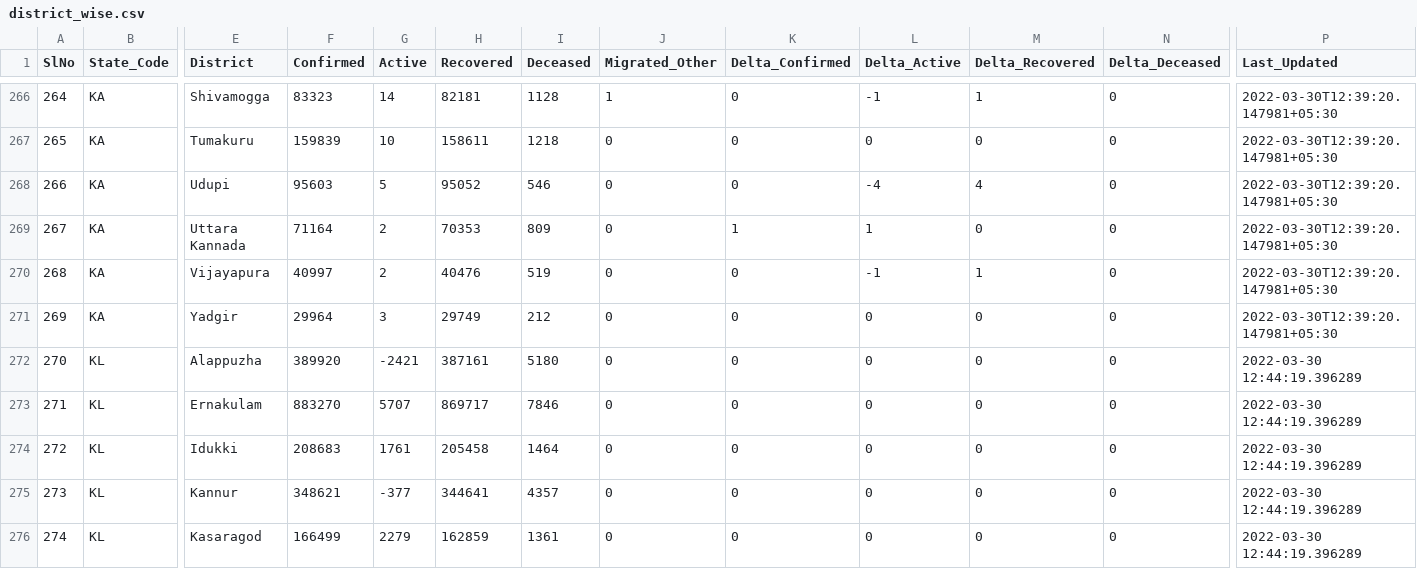
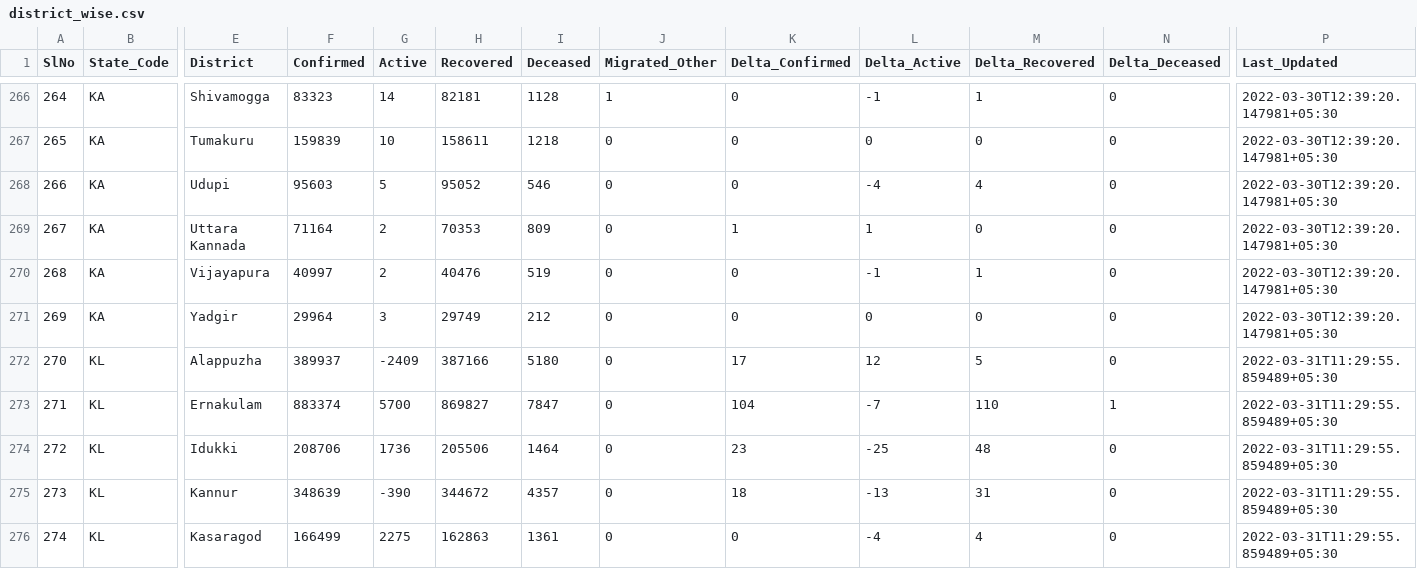
Before and after one commit to incovid19/data, a CSV file: csv/latest/district_wise.csv, drawn as a sheet; only a part is shown, gaps mark what is left out; the diff covers the shown part only; the diff names each change by its address in the sheet, - before the commit and + after, or states it on an @@ line.

```diff
--- a/csv/latest/district_wise.csv
+++ b/csv/latest/district_wise.csv
-F272 (Confirmed): 389920
+F272 (Confirmed): 389937
-G272 (Active): -2421
+G272 (Active): -2409
-H272 (Recovered): 387161
+H272 (Recovered): 387166
-K272 (Delta_Confirmed): 0
+K272 (Delta_Confirmed): 17
-L272 (Delta_Active): 0
+L272 (Delta_Active): 12
-M272 (Delta_Recovered): 0
+M272 (Delta_Recovered): 5
-P272:P276 (Last_Updated): 2022-03-30 12:44:19.396289
+P272:P276 (Last_Updated): 2022-03-31T11:29:55.859489+05:30
-F273 (Confirmed): 883270
+F273 (Confirmed): 883374
-G273 (Active): 5707
+G273 (Active): 5700
-H273 (Recovered): 869717
+H273 (Recovered): 869827
-I273 (Deceased): 7846
+I273 (Deceased): 7847
-K273 (Delta_Confirmed): 0
+K273 (Delta_Confirmed): 104
-L273 (Delta_Active): 0
+L273 (Delta_Active): -7
-M273 (Delta_Recovered): 0
+M273 (Delta_Recovered): 110
-N273 (Delta_Deceased): 0
+N273 (Delta_Deceased): 1
-F274 (Confirmed): 208683
+F274 (Confirmed): 208706
-G274 (Active): 1761
+G274 (Active): 1736
-H274 (Recovered): 205458
+H274 (Recovered): 205506
-K274 (Delta_Confirmed): 0
+K274 (Delta_Confirmed): 23
-L274 (Delta_Active): 0
+L274 (Delta_Active): -25
-M274 (Delta_Recovered): 0
+M274 (Delta_Recovered): 48
-F275 (Confirmed): 348621
+F275 (Confirmed): 348639
-G275 (Active): -377
+G275 (Active): -390
-H275 (Recovered): 344641
+H275 (Recovered): 344672
-K275 (Delta_Confirmed): 0
+K275 (Delta_Confirmed): 18
-L275 (Delta_Active): 0
+L275 (Delta_Active): -13
-M275 (Delta_Recovered): 0
+M275 (Delta_Recovered): 31
-G276 (Active): 2279
+G276 (Active): 2275
-H276 (Recovered): 162859
+H276 (Recovered): 162863
-L276 (Delta_Active): 0
+L276 (Delta_Active): -4
-M276 (Delta_Recovered): 0
+M276 (Delta_Recovered): 4
```
Also changed, not shown: 1 removed row, 127 edited cells and row numbers in column A elsewhere in this file, csv/latest/state_wise.csv, csv/latest/state_wise_daily.csv, 8 other files.
